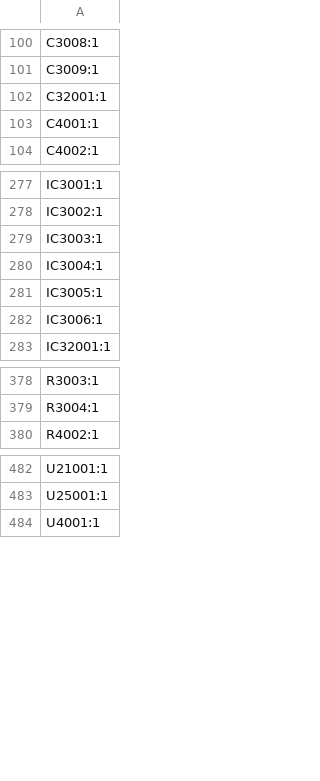
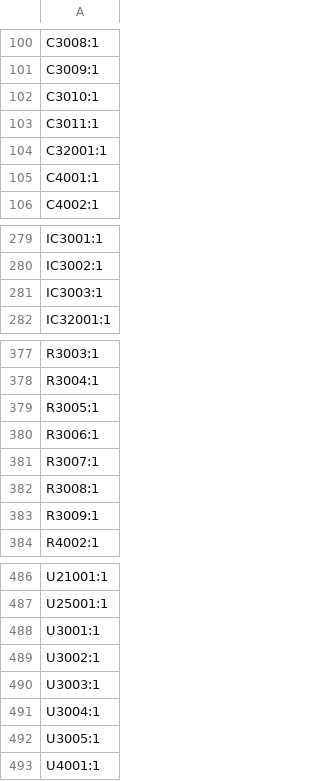
Before and after one commit to deimoscontrols/deimos, a CSV file: hardware/boards/analog_i_rev4/production/designators.csv, drawn as a sheet; only a part is shown, gaps mark what is left out.

```diff
--- a/hardware/boards/analog_i_rev4/production/designators.csv
+++ b/hardware/boards/analog_i_rev4/production/designators.csv
@@ -101,2 +101,4 @@ C3008:1
 C3009:1
+C3010:1
+C3011:1
 C32001:1
@@ -279,5 +281,2 @@ IC3002:1
 IC3003:1
-IC3004:1
-IC3005:1
-IC3006:1
 IC32001:1
@@ -379,2 +378,7 @@ R3003:1
 R3004:1
+R3005:1
+R3006:1
+R3007:1
+R3008:1
+R3009:1
 R4002:1
@@ -483,2 +487,7 @@ U21001:1
 U25001:1
+U3001:1
+U3002:1
+U3003:1
+U3004:1
+U3005:1
 U4001:1
```
Also changed, not shown: hardware/boards/analog_i_rev4/production/bom.csv, hardware/boards/analog_i_rev4/production/positions.csv, 20 other files.
